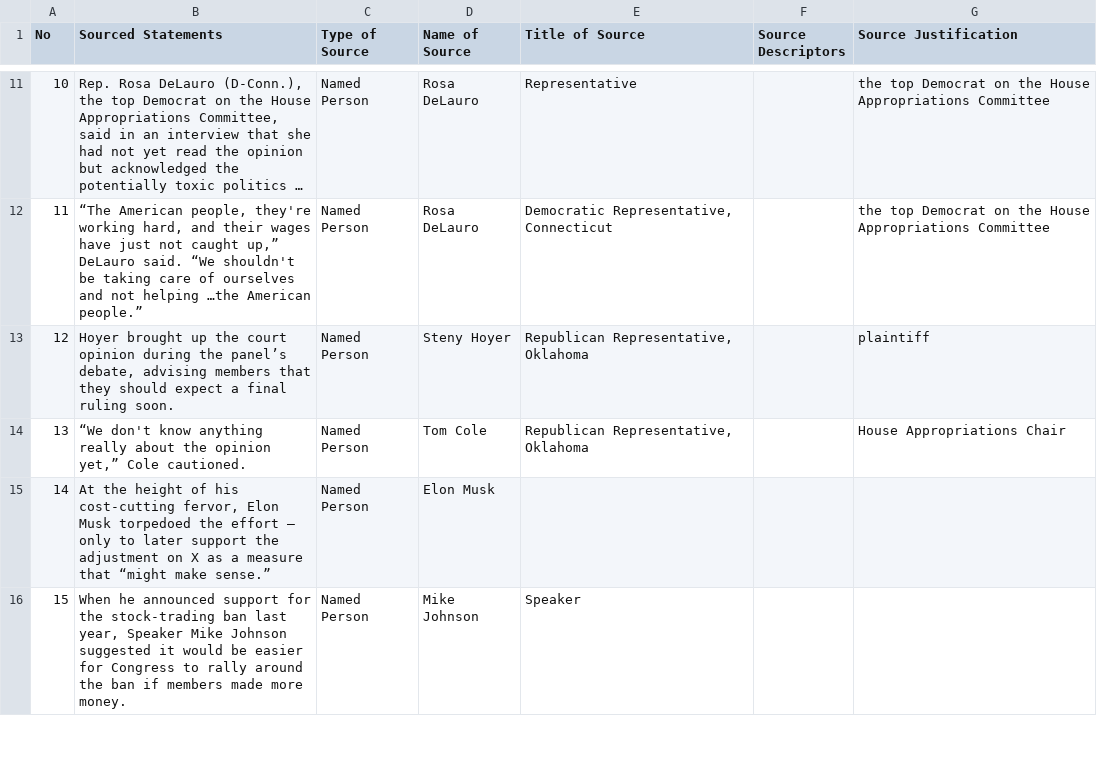
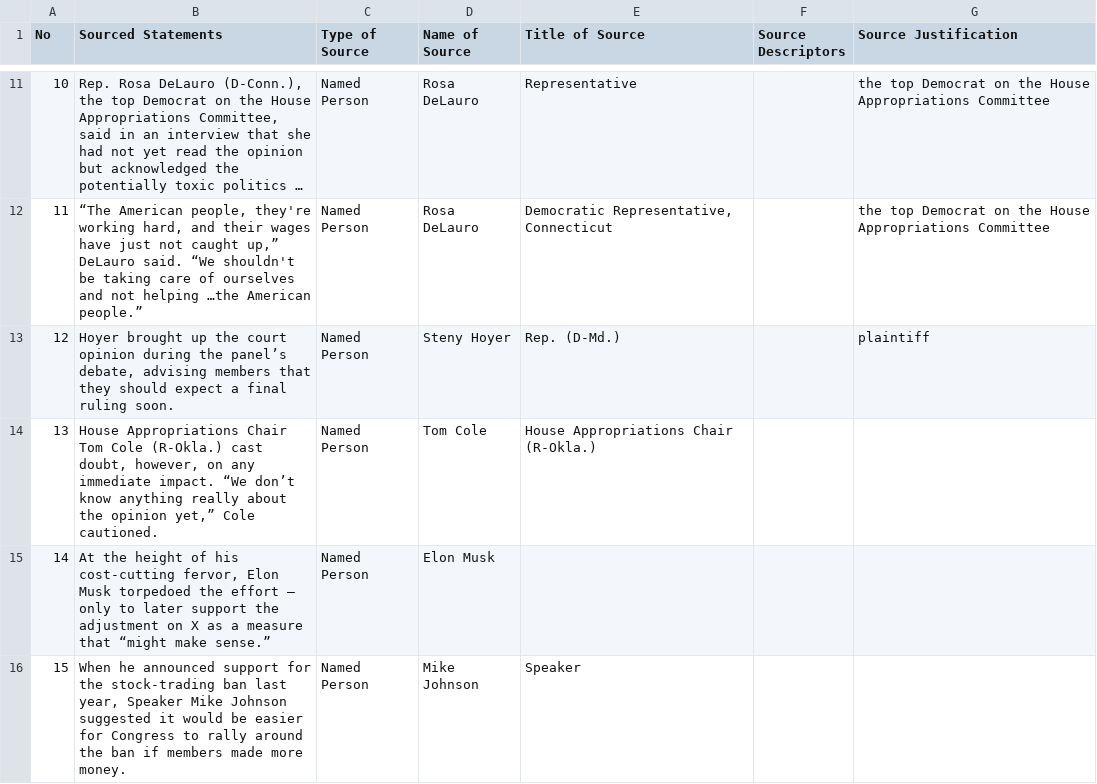
Before and after one commit to MarkkulaCenterJMEthics/llms-journ-sourcing, a CSV file: benchmarking/GT data/GT-II/128-Congress_Pay_Battle.csv, drawn as a sheet; only a part is shown, gaps mark what is left out; long unchanged cells end in ….

```diff
--- a/benchmarking/GT data/GT-II/128-Congress_Pay_Battle.csv
+++ b/benchmarking/GT data/GT-II/128-Congress_Pay_Battle.csv
@@ -28,6 +28,4 @@ No,Sourced Statements,Type of Source,Name of Source,Title of Source,Source Descr
 ",Named Person,Rosa DeLauro,"Democratic Representative, Connecticut",,the top Democrat on the House Appropriations Committee
-12,"Hoyer brought up the court opinion during the panel’s debate, advising members that they should expect a final ruling soon.",Named Person,Steny Hoyer,"Republican Representative, Oklahoma",,plaintiff
-13,"“We don't know anything really about the opinion yet,” Cole cautioned.
-
-",Named Person,Tom Cole,"Republican Representative, Oklahoma",,House Appropriations Chair
+12,"Hoyer brought up the court opinion during the panel’s debate, advising members that they should expect a final ruling soon.",Named Person,Steny Hoyer,Rep. (D-Md.),,plaintiff
+13,"House Appropriations Chair Tom Cole (R-Okla.) cast doubt, however, on any immediate impact. “We don’t know anything really about the opinion yet,” Cole cautioned.",Named Person,Tom Cole,House Appropriations Chair (R-Okla.),,
 14,"At the height of his cost-cutting fervor, Elon Musk torpedoed the effort — only to later support the adjustment on X as a measure that “might make sense.”
```
Also changed, not shown: 2 other files.
